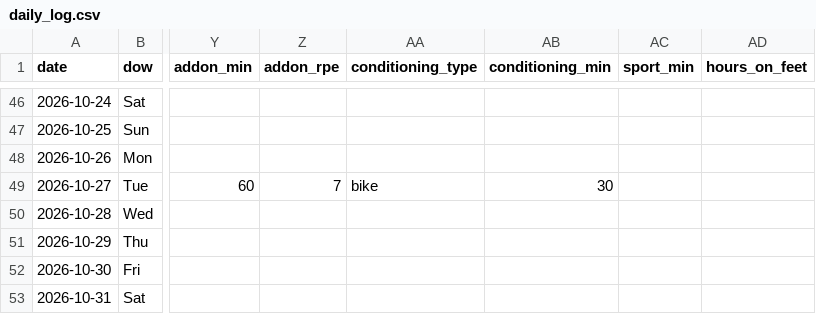
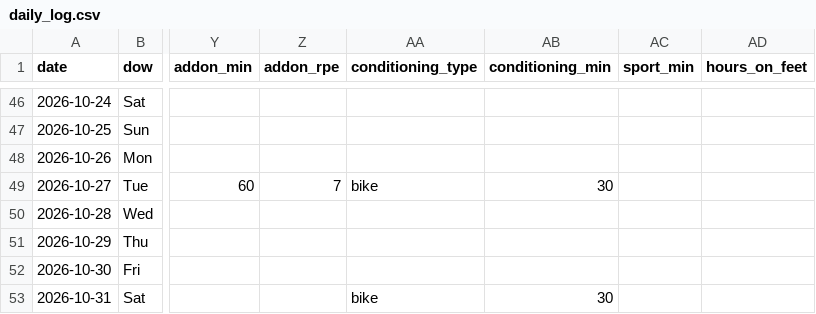
Before and after one commit to bro2jo/leyenda, a CSV file: real/logs/daily_log.csv, drawn as a sheet; only a part is shown, gaps mark what is left out; the diff names each change by its address in the sheet, - before the commit and + after, or states it on an @@ line.

```diff
--- a/real/logs/daily_log.csv
+++ b/real/logs/daily_log.csv
-AA53 (conditioning_type): (empty)
+AA53 (conditioning_type): bike
-AB53 (conditioning_min): (empty)
+AB53 (conditioning_min): 30
```
Also changed, not shown: engine/deeds.csv, real/logs/exercise_log.csv, 5 other files.
